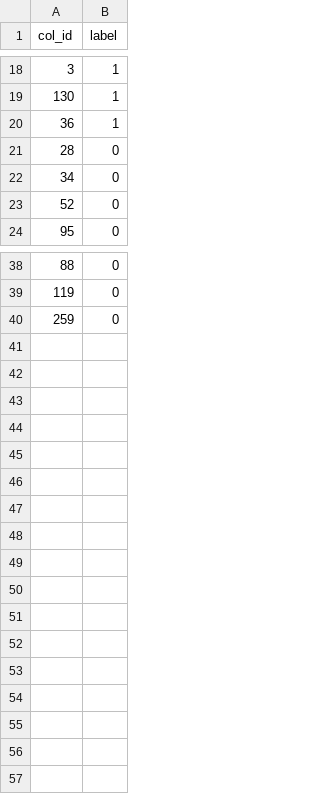
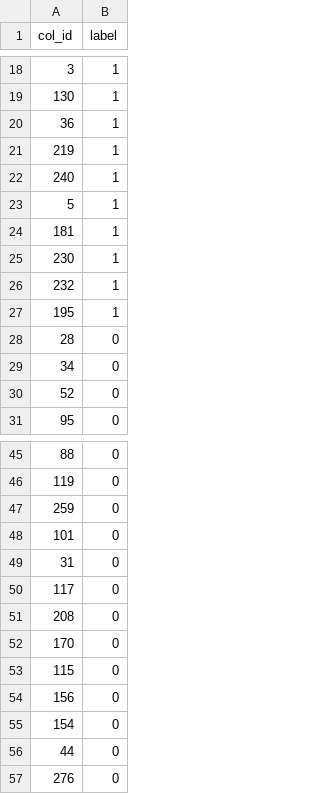
Before and after one commit to ritvik-bharamgoudar/SG-Detection-Pipeline, a CSV file: sample_data/manual_labels.csv, drawn as a sheet; only a part is shown, gaps mark what is left out; the diff names each change by its address in the sheet, - before the commit and + after, or states it on an @@ line.

Commit message:
Fixed affine loading in main_pipeline and added error catching for duplicate column entries in manual_labels. Also added more labelled columns

```diff
--- a/sample_data/manual_labels.csv
+++ b/sample_data/manual_labels.csv
+row 21: 219 | 1
+row 22: 240 | 1
+row 23: 5 | 1
+row 24: 181 | 1
+row 25: 230 | 1
+row 26: 232 | 1
+row 27: 195 | 1
+row 48: 101 | 0
+row 49: 31 | 0
+row 50: 117 | 0
+row 51: 208 | 0
+row 52: 170 | 0
+row 53: 115 | 0
+row 54: 156 | 0
+row 55: 154 | 0
+row 56: 44 | 0
+row 57: 276 | 0
```
Also changed, not shown: 2 other files.
